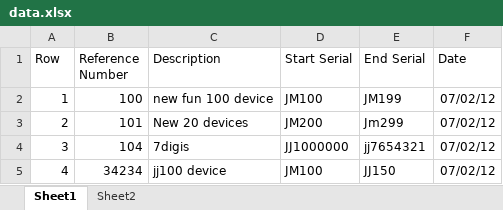
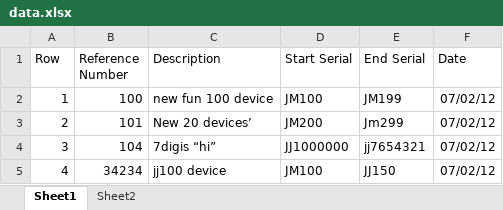
Before and after one commit to mreza-sharifi/sms_serial_verification, an Excel workbook: data.xlsx, sheet Sheet1, drawn as a sheet; values as stored, in another font and other column widths than the file's, no borders; the diff names each change by its address in the sheet, - before the commit and + after, or states it on an @@ line.

```diff
--- a/data.xlsx (sheet Sheet1)
+++ b/data.xlsx (sheet Sheet1)
-C3 (Description): New 20 devices
+C3 (Description): New 20 devices’
-C4 (Description): 7digis
+C4 (Description): 7digis “hi”
```
Also changed, not shown: 2 other files.
